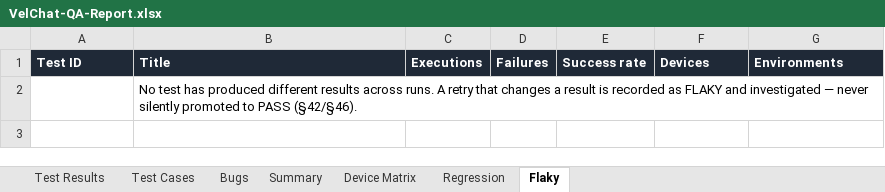
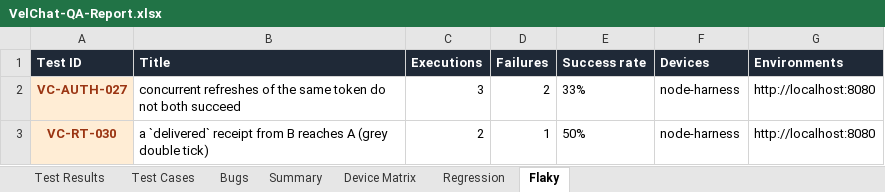
Before and after one commit to VELCART/VELCHAT-MOBILE-FRONTEND, an Excel workbook: QA/reports/VelChat-QA-Report.xlsx, sheet Flaky, drawn as a sheet; values as stored, in another font and other column widths than the file's, no borders; removed rows and columns are numbered as before the commit, all else as after; the diff names each change by its address in the sheet, - before the commit and + after, or states it on an @@ line.

```diff
--- a/QA/reports/VelChat-QA-Report.xlsx (sheet Flaky)
+++ b/QA/reports/VelChat-QA-Report.xlsx (sheet Flaky)
-row 2:  | No test has produced different results across runs. A retry that changes a result is recorded as FLAKY and investigated — never silently promoted to PASS (§42/§46).
+row 2: VC-AUTH-027 | concurrent refreshes of the same token do not both succeed | 3 | 2 | 33% | node-harness | http://localhost:8080
+row 3: VC-RT-030 | a `delivered` receipt from B reaches A (grey double tick) | 2 | 1 | 50% | node-harness | http://localhost:8080
```
Also changed, not shown: sheet Test Cases, sheet Bugs, sheet Test Results, sheet Summary, sheet Device Matrix.
